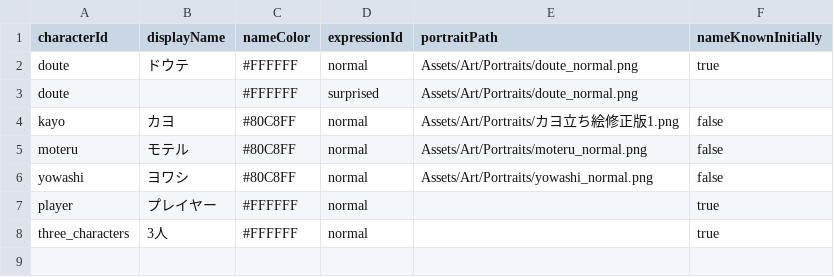
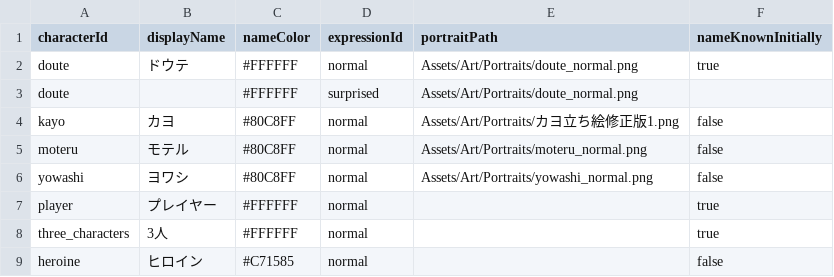
Before and after one commit to takugen31/SousakuTeam8, a CSV file: Assets/Dialogue/CSV/Characters.csv, drawn as a sheet.

```diff
--- a/Assets/Dialogue/CSV/Characters.csv
+++ b/Assets/Dialogue/CSV/Characters.csv
@@ -8 +8,2 @@ player,プレイヤー,#FFFFFF,normal,,true
 three_characters,3人,#FFFFFF,normal,,true
+heroine,ヒロイン,#C71585,normal,,false
```
Also changed, not shown: Assets/Dialogue/CSV/Prologue/prologue_game.csv, 3 other files.
